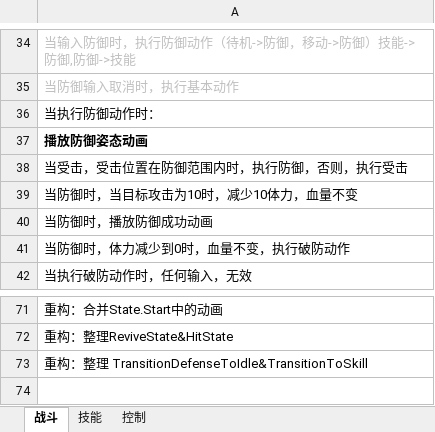
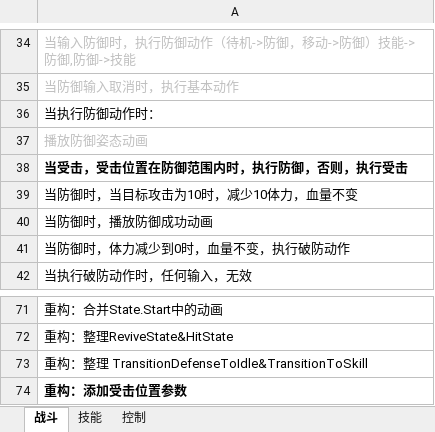
Before and after one commit to GameHole/Rpg, an Excel workbook: Assets/RPG/RpG测试列表.xlsx, sheet 战斗, drawn as a sheet; only a part is shown, gaps mark what is left out; values as stored, in another font and other column widths than the file's, no borders; the diff names each change by its address in the sheet, - before the commit and + after, or states it on an @@ line.

```diff
--- a/Assets/RPG/RpG测试列表.xlsx (sheet 战斗)
+++ b/Assets/RPG/RpG测试列表.xlsx (sheet 战斗)
@@ A37 bold: on → off, text colour: black → #BFBFBF @@
-A38 bold: off
+A38 bold: on
+row 74: 重构：添加受击位置参数
```
Also changed, not shown: 5 other files.
